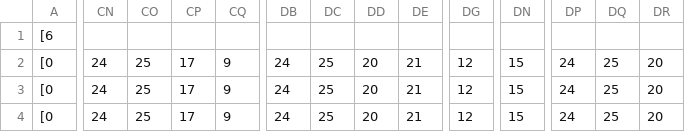
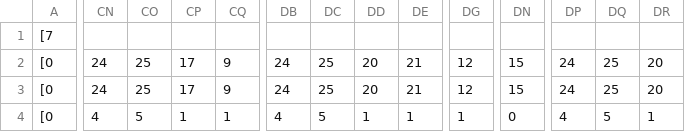
Before and after one commit to matt-shine/deco2800arcade-copy, a CSV file: deco2800.arcade.hunter/src/main/resources/maps/grass_5.csv, drawn as a sheet; only a part is shown, gaps mark what is left out; removed rows and columns are numbered as before the commit, all else as after; rows hold the shown columns only; the diff covers the shown part only; the diff names each change by its address in the sheet, - before the commit and + after, or states it on an @@ line.

```diff
--- a/deco2800.arcade.hunter/src/main/resources/maps/grass_5.csv
+++ b/deco2800.arcade.hunter/src/main/resources/maps/grass_5.csv
-row 1: [6
+row 1: [7
-CN4: 24
+CN4: 4
-CO4: 25
+CO4: 5
-CP4: 17
+CP4: 1
-CQ4: 9
+CQ4: 1
-DB4: 24
+DB4: 4
-DC4: 25
+DC4: 5
-DD4: 20
+DD4: 1
-DE4: 21
+DE4: 1
-DG4: 12
+DG4: 1
-DN4: 15
+DN4: 0
-DP4: 24
+DP4: 4
-DQ4: 25
+DQ4: 5
-DR4: 20
+DR4: 1
```
Also changed, not shown: 28 edited cells elsewhere in this file, deco2800.arcade.hunter/src/main/resources/maps/grass_6.csv, deco2800.arcade.hunter/src/main/resources/maps/rock_4.csv, 52 other files.
